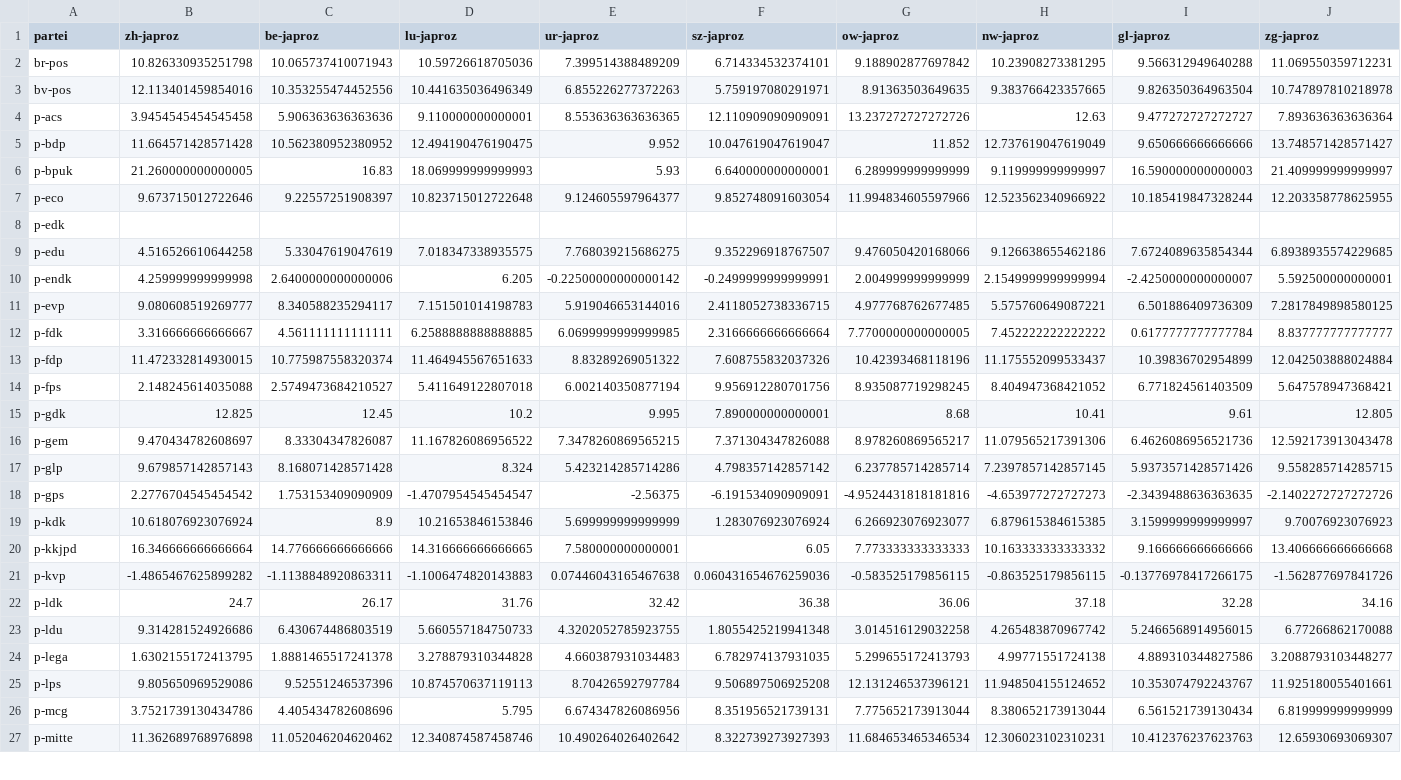
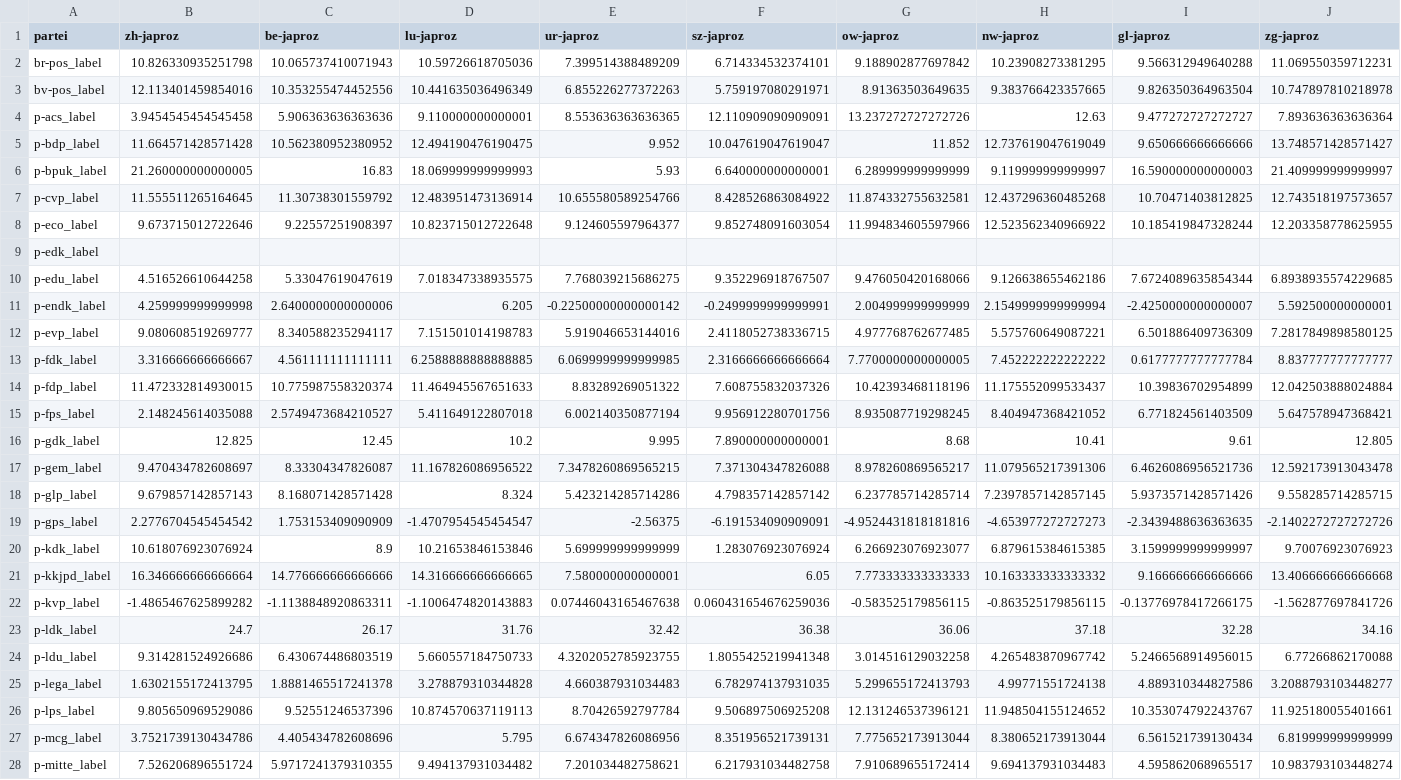
Before and after one commit to bimdoer/democracy-challenge, a CSV file: data/processed/df_heatmap_with_positions.csv, drawn as a sheet; only a part is shown; removed rows and columns are numbered as before the commit, all else as after; rows hold the shown columns only; the diff covers the shown part only; the diff names each change by its address in the sheet, - before the commit and + after, or states it on an @@ line.

Commit message:
Major adjustments in the formula that calculates the values "Zustimmung": Unclear positioning is now declared as NaN so that the totals are not biased. Therefore introduction of POSITION_MAP to translate numeric codes into readable labels (Befürwortend, Ablehnend, etc.), which are then used to cleanly separate supportive, opposing and neutral positions. Neutral stances (Keine Empfehlung, Stimmfreigabe, Existiert nicht, Leer einlegen) are mapped to NaN instead of 0 to avoid distorting aggregated scores. Code refactored to filter relevant columns (p- and -pos_label) before iterating rows for better performance.

```diff
--- a/data/processed/df_heatmap_with_positions.csv
+++ b/data/processed/df_heatmap_with_positions.csv
-A2 (partei): br-pos
+A2 (partei): br-pos_label
-A3 (partei): bv-pos
+A3 (partei): bv-pos_label
-A4 (partei): p-acs
+A4 (partei): p-acs_label
-A5 (partei): p-bdp
+A5 (partei): p-bdp_label
-A6 (partei): p-bpuk
+A6 (partei): p-bpuk_label
+row 7: p-cvp_label | 11.555511265164645 | 11.30738301559792 | 12.483951473136914 | 10.655580589254766 | 8.428526863084922 | 11.874332755632581 | 12.437296360485268 | 10.70471403812825 | 12.743518197573657
-A8 (partei): p-eco
+A8 (partei): p-eco_label
-A9 (partei): p-edk
+A9 (partei): p-edk_label
-A10 (partei): p-edu
+A10 (partei): p-edu_label
-A11 (partei): p-endk
+A11 (partei): p-endk_label
-A12 (partei): p-evp
+A12 (partei): p-evp_label
-A13 (partei): p-fdk
+A13 (partei): p-fdk_label
-A14 (partei): p-fdp
+A14 (partei): p-fdp_label
-A15 (partei): p-fps
+A15 (partei): p-fps_label
-A16 (partei): p-gdk
+A16 (partei): p-gdk_label
-A17 (partei): p-gem
+A17 (partei): p-gem_label
-A18 (partei): p-glp
+A18 (partei): p-glp_label
-A19 (partei): p-gps
+A19 (partei): p-gps_label
-A20 (partei): p-kdk
+A20 (partei): p-kdk_label
-A21 (partei): p-kkjpd
+A21 (partei): p-kkjpd_label
-A22 (partei): p-kvp
+A22 (partei): p-kvp_label
-A23 (partei): p-ldk
+A23 (partei): p-ldk_label
-A24 (partei): p-ldu
+A24 (partei): p-ldu_label
-A25 (partei): p-lega
+A25 (partei): p-lega_label
-A26 (partei): p-lps
+A26 (partei): p-lps_label
-A27 (partei): p-mcg
+A27 (partei): p-mcg_label
-row 27: p-mitte | 11.362689768976898 | 11.052046204620462 | 12.340874587458746 | 10.490264026402642 | 8.322739273927393 | 11.684653465346534 | 12.306023102310231 | 10.412376237623763 | 12.65930693069307
+row 28: p-mitte_label | 7.526206896551724 | 5.9717241379310355 | 9.494137931034482 | 7.201034482758621 | 6.217931034482758 | 7.910689655172414 | 9.694137931034483 | 4.595862068965517 | 10.983793103448274
```
Also changed, not shown: 21 edited cells elsewhere in this file, 10 other files.
